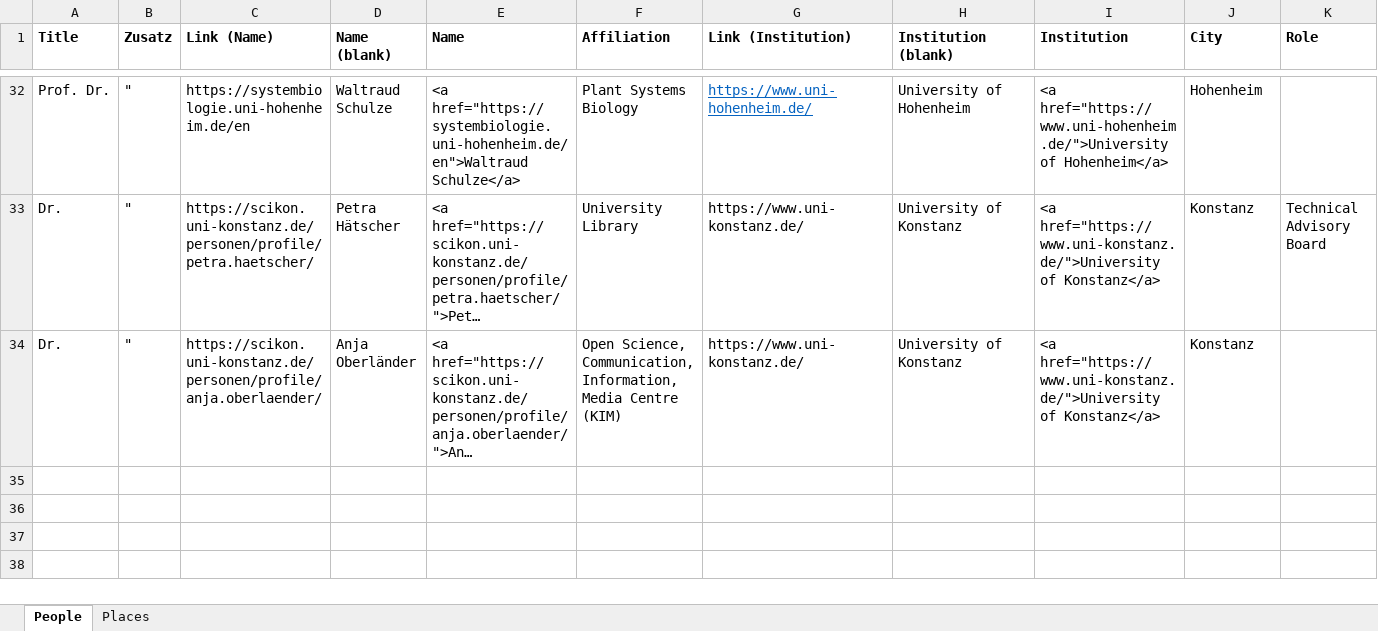
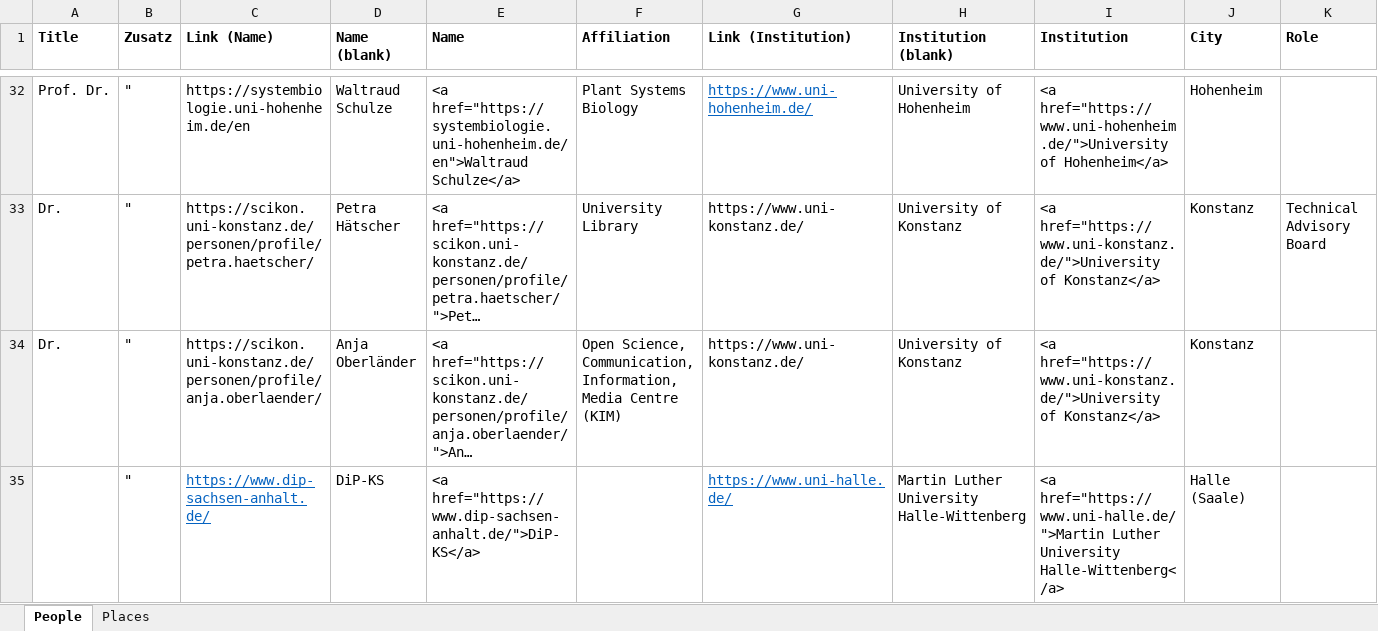
Before and after one commit to nfdi4plants/nfdi4plants.github.io, an Excel workbook: src/data/nfdimap/participants.xlsx, sheet People, drawn as a sheet; only a part is shown, gaps mark what is left out; long unchanged cells end in …; values as stored, in another font and other column widths than the file's, no borders; rows hold the shown columns only; the diff names each change by its address in the sheet, - before the commit and + after, or states it on an @@ line.

Commit message:
test new project

```diff
--- a/src/data/nfdimap/participants.xlsx (sheet People)
+++ b/src/data/nfdimap/participants.xlsx (sheet People)
+row 35:  | " | https://www.dip-sachsen-anhalt.de/ | DiP-KS | <a href="https://www.dip-sachsen-anhalt.de/">DiP-KS</a> |  | https://www.uni-halle.de/ | Martin Luther University Halle-Wittenberg | <a href="https://www.uni-halle.de/">Martin Luther University Halle-Wittenberg</a> | Halle (Saale)
```
